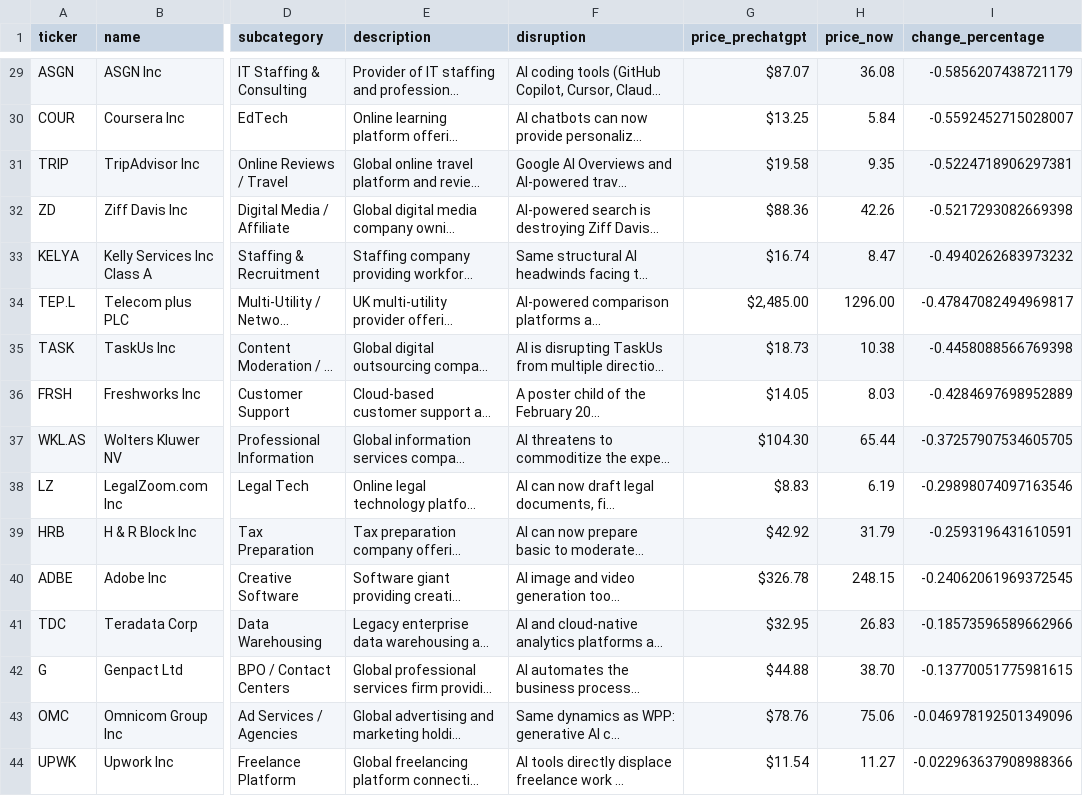
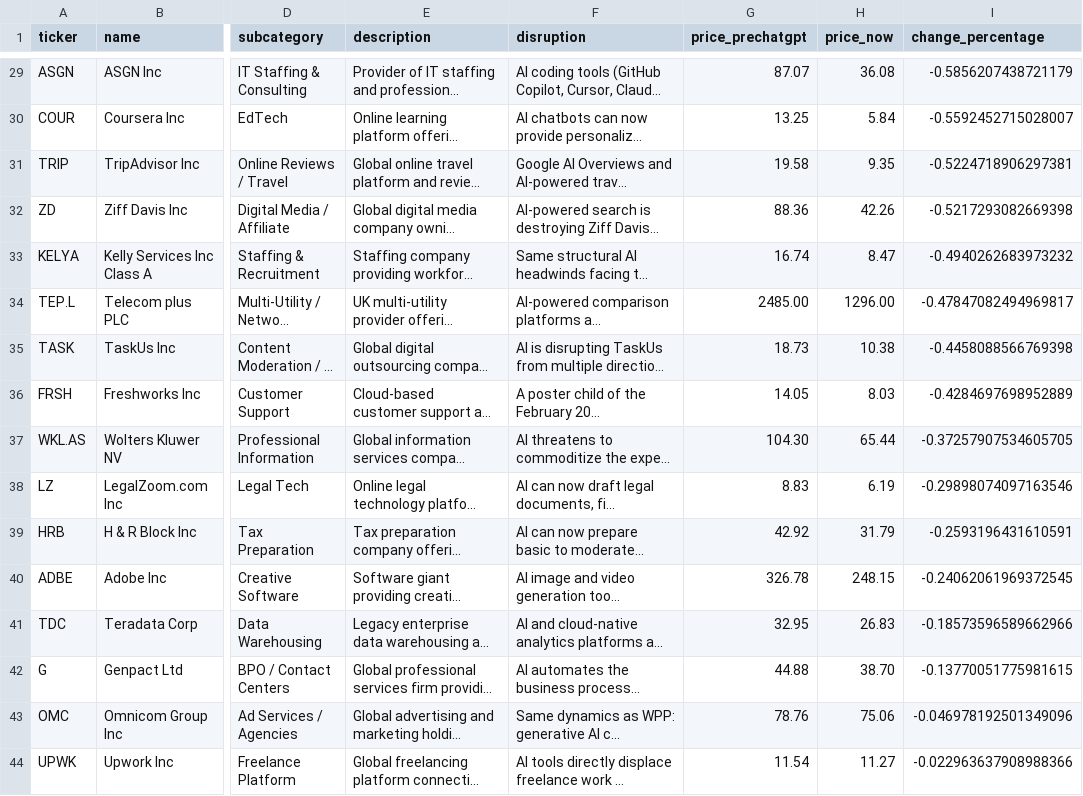
Before and after one commit to simonmesmith/ai-disrupted-companies, a CSV file: companies.csv, drawn as a sheet; only a part is shown, gaps mark what is left out; long unchanged cells end in …; the diff covers the shown part only; the diff names each change by its address in the sheet, - before the commit and + after, or states it on an @@ line.

```diff
--- a/companies.csv
+++ b/companies.csv
-G29 (price_prechatgpt): $87.07
+G29 (price_prechatgpt): 87.07
-G30 (price_prechatgpt): $13.25
+G30 (price_prechatgpt): 13.25
-G31 (price_prechatgpt): $19.58
+G31 (price_prechatgpt): 19.58
-G32 (price_prechatgpt): $88.36
+G32 (price_prechatgpt): 88.36
-G33 (price_prechatgpt): $16.74
+G33 (price_prechatgpt): 16.74
-G34 (price_prechatgpt): $2,485.00
+G34 (price_prechatgpt): 2485.00
-G35 (price_prechatgpt): $18.73
+G35 (price_prechatgpt): 18.73
-G36 (price_prechatgpt): $14.05
+G36 (price_prechatgpt): 14.05
-G37 (price_prechatgpt): $104.30
+G37 (price_prechatgpt): 104.30
-G38 (price_prechatgpt): $8.83
+G38 (price_prechatgpt): 8.83
-G39 (price_prechatgpt): $42.92
+G39 (price_prechatgpt): 42.92
-G40 (price_prechatgpt): $326.78
+G40 (price_prechatgpt): 326.78
-G41 (price_prechatgpt): $32.95
+G41 (price_prechatgpt): 32.95
-G42 (price_prechatgpt): $44.88
+G42 (price_prechatgpt): 44.88
-G43 (price_prechatgpt): $78.76
+G43 (price_prechatgpt): 78.76
-G44 (price_prechatgpt): $11.54
+G44 (price_prechatgpt): 11.54
```
Also changed, not shown: 27 edited cells elsewhere in this file.
